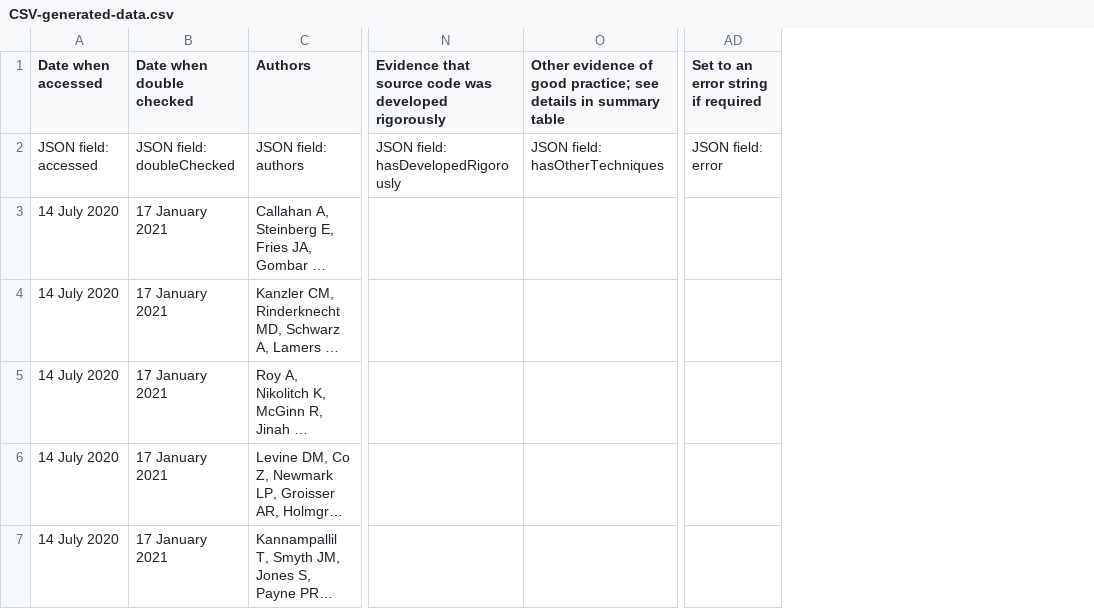
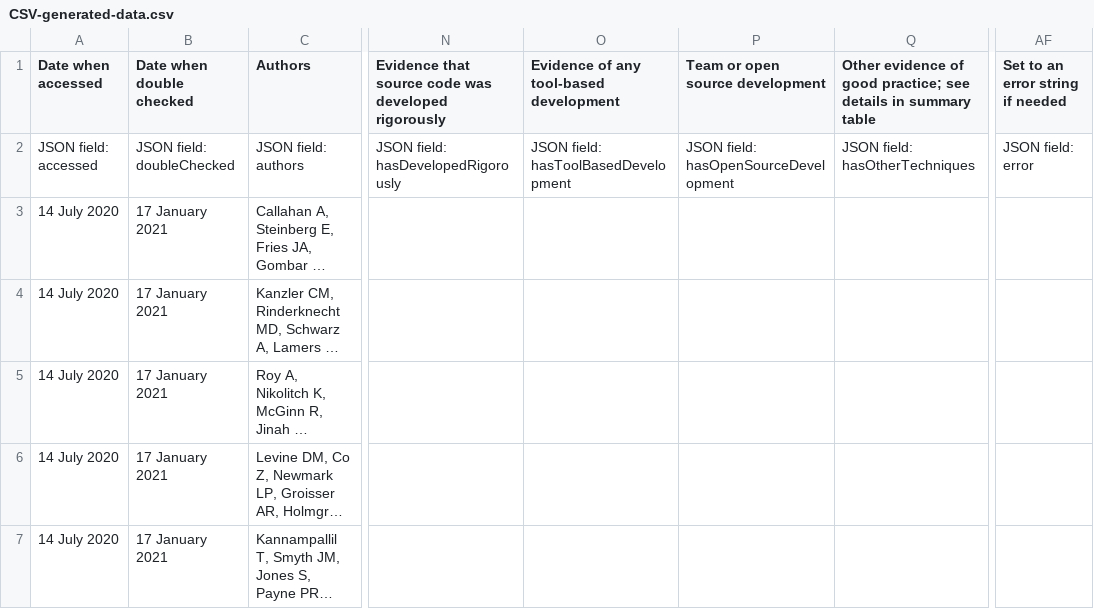
Before and after one commit to haroldthimbleby/improving-science, a CSV file: CSV-generated-data.csv, drawn as a sheet; only a part is shown, gaps mark what is left out; long unchanged cells end in …; addresses are those after the commit; the diff covers the shown part only; the diff names each change by its address in the sheet, - before the commit and + after, or states it on an @@ line.

```diff
--- a/CSV-generated-data.csv
+++ b/CSV-generated-data.csv
+column O, rows 1-2: Evidence of any tool-based development | JSON field: hasToolBasedDevelopment
+column P (Team or open source development), row 2: JSON field: hasOpenSourceDevelopment
-AF1: Set to an error string if required
+AF1: Set to an error string if needed
```
Also changed, not shown: 2 edited cells elsewhere in this file, 42 other files.
